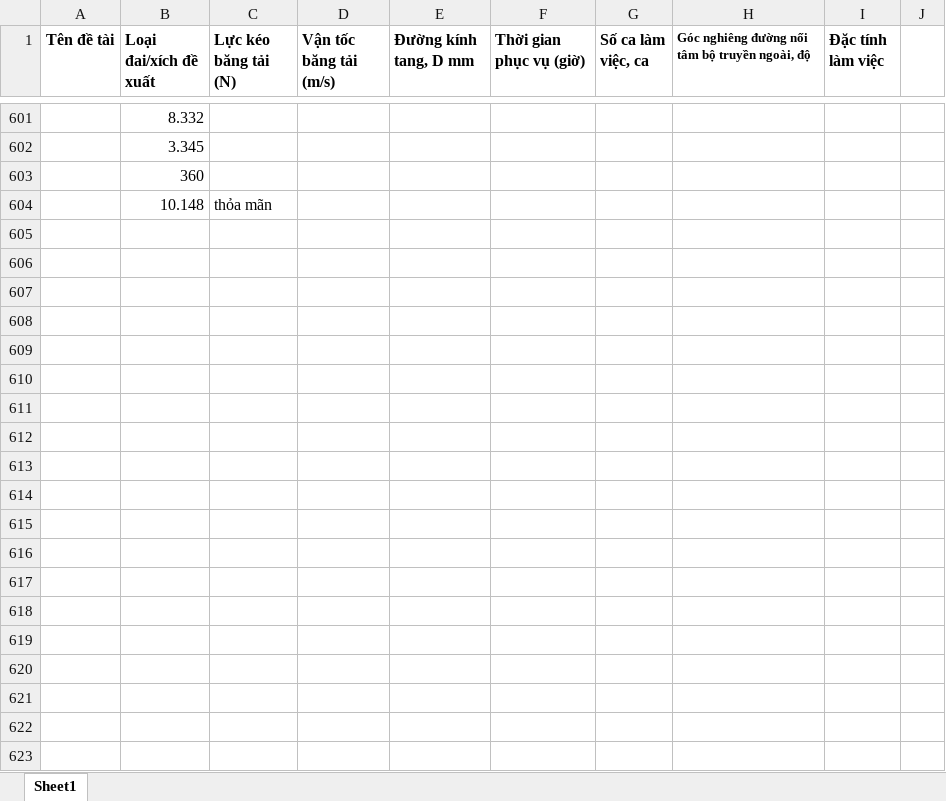
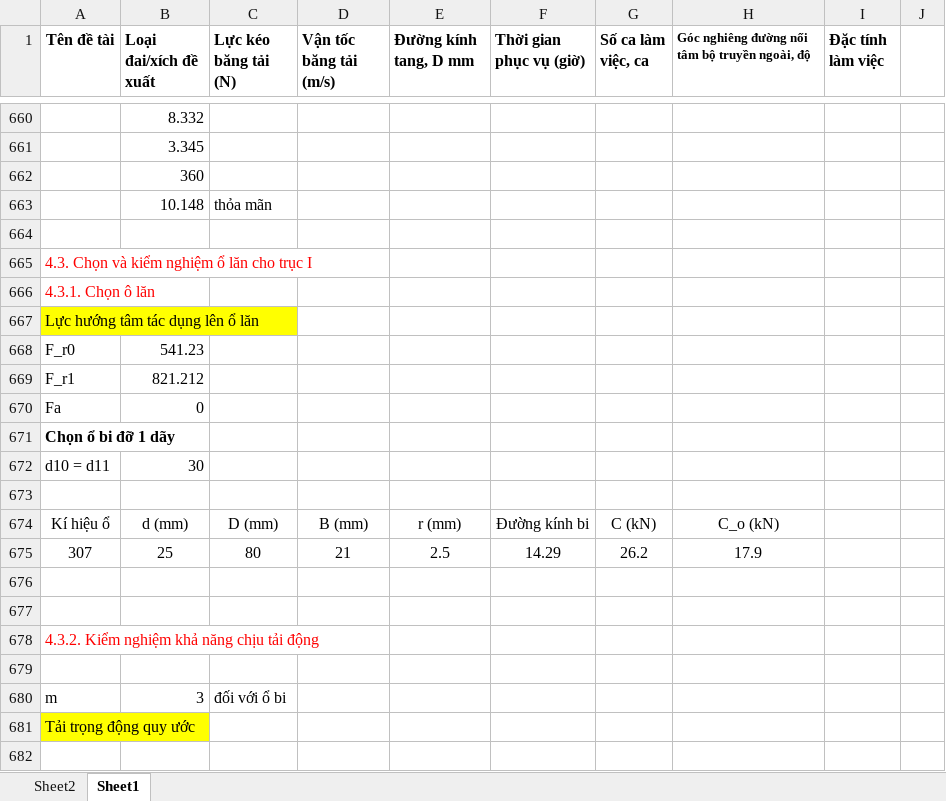
Before and after one commit to mducng12-5/do-an-tkm-2026.1, an Excel workbook: tínhtoans.xlsx, sheet Sheet1, drawn as a sheet; only a part is shown, gaps mark what is left out; values as stored, in another font and other column widths than the file's, no borders; charts and pictures not drawn; the diff covers the shown part only; the diff names each change by its address in the sheet, - before the commit and + after, or states it on an @@ line.

Commit message:
done excel tính toán thiết kế và chọn ổ lăn cho trục I

```diff
--- a/tínhtoans.xlsx (sheet Sheet1)
+++ b/tínhtoans.xlsx (sheet Sheet1)
+sheet tab: Sheet2
+row 664: (empty)
+row 665: 4.3. Chọn và kiểm nghiệm ổ lăn cho trục I
+row 666: 4.3.1. Chọn ô lăn
+row 667: Lực hướng tâm tác dụng lên ổ lăn
+row 668: F_r0 | 541.23
+row 669: F_r1 | 821.212
+row 670: Fa | 0
+row 671: Chọn ổ bi đỡ 1 dãy
+row 672: d10 = d11 | 30
+row 673: (empty)
+row 674: Kí hiệu ổ | d (mm) | D (mm) | B (mm) | r (mm) | Đường kính bi | C (kN) | C_o (kN)
+row 675: 307 | 25 | 80 | 21 | 2.5 | 14.29 | 26.2 | 17.9
+row 676: (empty)
+row 677: (empty)
+row 678: 4.3.2. Kiểm nghiệm khả năng chịu tải động
+row 679: (empty)
+row 680: m | 3 | đối với ổ bi
+row 681: Tải trọng động quy ước
+row 682: (empty)
```
Also changed, not shown: 105 added rows, 4 removed rows and 16 edited cells elsewhere in this sheet, formulas that keep their value, charts or pictures, 2 other files.
